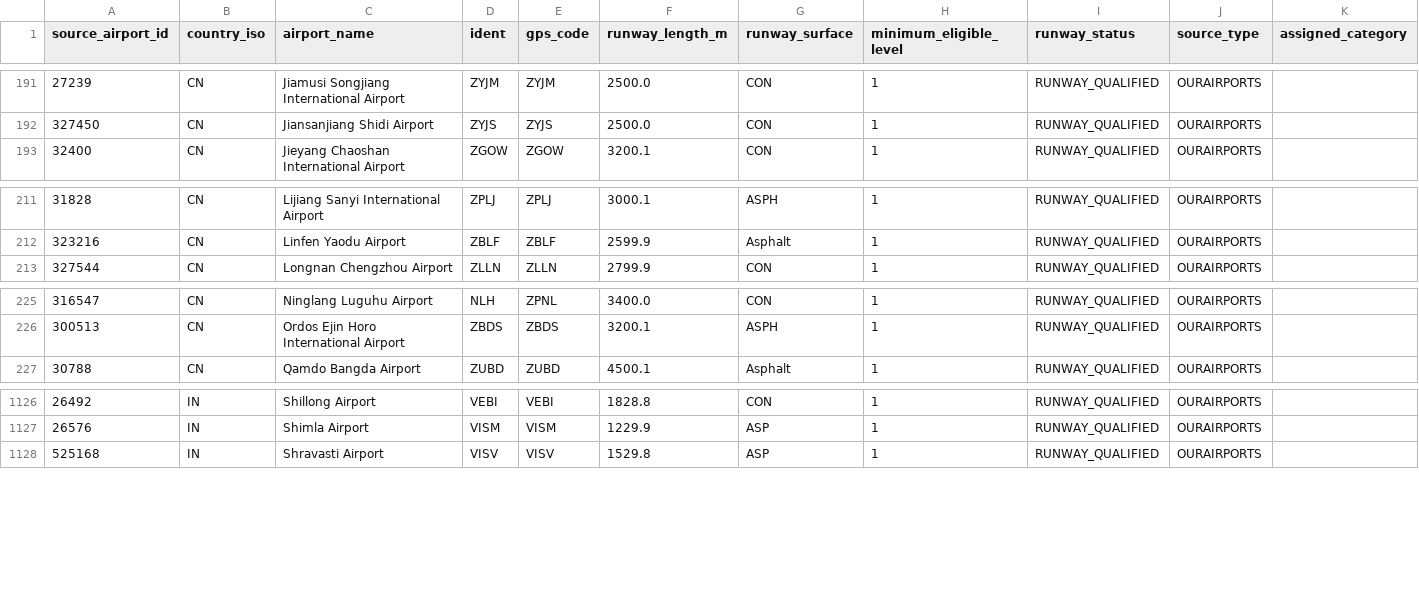
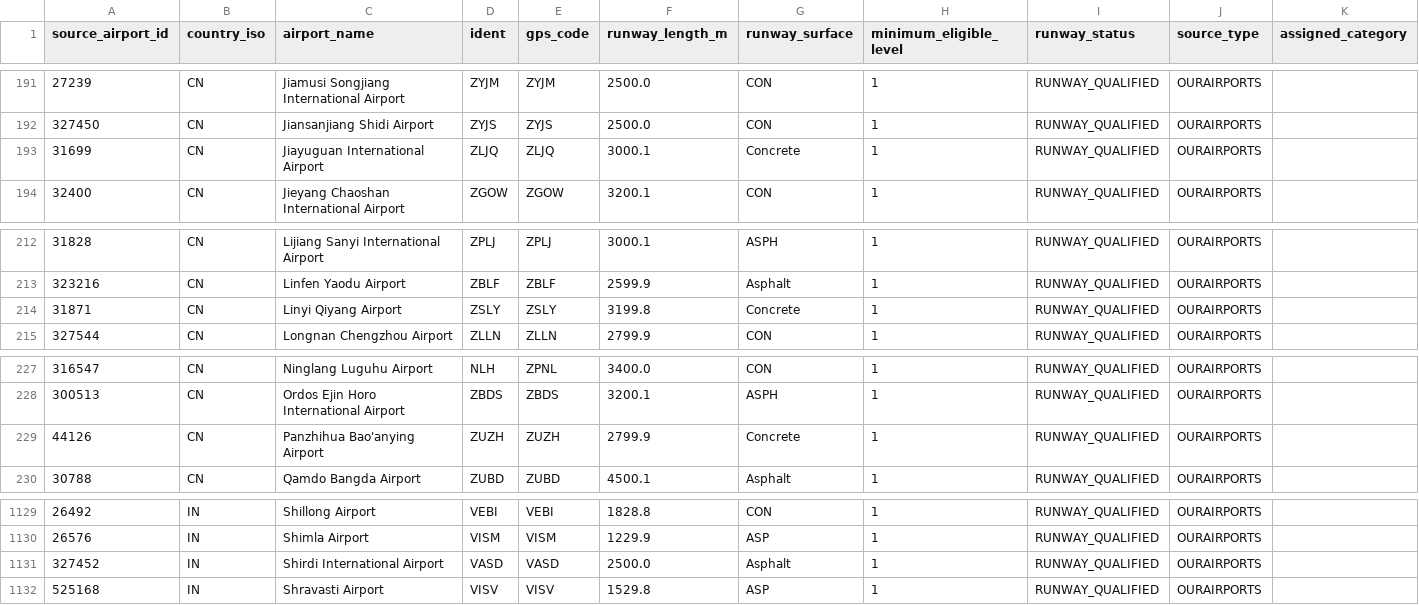
Before and after one commit to bracko87/Airlinerra, a CSV file: data/airports/airport_register.csv, drawn as a sheet; only a part is shown, gaps mark what is left out.

```diff
--- a/data/airports/airport_register.csv
+++ b/data/airports/airport_register.csv
@@ -192,2 +192,3 @@ source_airport_id,country_iso,airport_name,ident,gps_code,runway_length_m,runway
 327450,CN,Jiansanjiang Shidi Airport,ZYJS,ZYJS,2500.0,CON,1,RUNWAY_QUALIFIED,OURAIRPORTS,
+31699,CN,Jiayuguan International Airport,ZLJQ,ZLJQ,3000.1,Concrete,1,RUNWAY_QUALIFIED,OURAIRPORTS,
 32400,CN,Jieyang Chaoshan International Airport,ZGOW,ZGOW,3200.1,CON,1,RUNWAY_QUALIFIED,OURAIRPORTS,
@@ -212,2 +213,3 @@ source_airport_id,country_iso,airport_name,ident,gps_code,runway_length_m,runway
 323216,CN,Linfen Yaodu Airport,ZBLF,ZBLF,2599.9,Asphalt,1,RUNWAY_QUALIFIED,OURAIRPORTS,
+31871,CN,Linyi Qiyang Airport,ZSLY,ZSLY,3199.8,Concrete,1,RUNWAY_QUALIFIED,OURAIRPORTS,
 327544,CN,Longnan Chengzhou Airport,ZLLN,ZLLN,2799.9,CON,1,RUNWAY_QUALIFIED,OURAIRPORTS,
@@ -226,2 +228,3 @@ source_airport_id,country_iso,airport_name,ident,gps_code,runway_length_m,runway
 300513,CN,Ordos Ejin Horo International Airport,ZBDS,ZBDS,3200.1,ASPH,1,RUNWAY_QUALIFIED,OURAIRPORTS,
+44126,CN,Panzhihua Bao'anying Airport,ZUZH,ZUZH,2799.9,Concrete,1,RUNWAY_QUALIFIED,OURAIRPORTS,
 30788,CN,Qamdo Bangda Airport,ZUBD,ZUBD,4500.1,Asphalt,1,RUNWAY_QUALIFIED,OURAIRPORTS,
@@ -1127,2 +1130,3 @@ source_airport_id,country_iso,airport_name,ident,gps_code,runway_length_m,runway
 26576,IN,Shimla Airport,VISM,VISM,1229.9,ASP,1,RUNWAY_QUALIFIED,OURAIRPORTS,
+327452,IN,Shirdi International Airport,VASD,VASD,2500.0,Asphalt,1,RUNWAY_QUALIFIED,OURAIRPORTS,
 525168,IN,Shravasti Airport,VISV,VISV,1529.8,ASP,1,RUNWAY_QUALIFIED,OURAIRPORTS,
```
Also changed, not shown: data/airports/generated/group13/group13_surface_review.csv, data/airports/generated/group13/group13_technical_candidates.csv, 2 other files.
